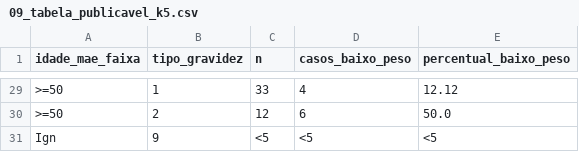
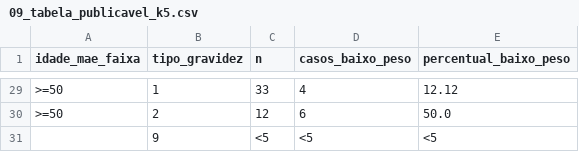
Before and after one commit to Neeveszr/sinasc-risco-peso, a CSV file: governanca/saida/09_tabela_publicavel_k5.csv, drawn as a sheet; only a part is shown, gaps mark what is left out; the diff covers the shown part only.

```diff
--- a/governanca/saida/09_tabela_publicavel_k5.csv
+++ b/governanca/saida/09_tabela_publicavel_k5.csv
@@ -30,2 +30,2 @@
 >=50,2,12,6,50.0
-Ign,9,<5,<5,<5
+,9,<5,<5,<5
```
Also changed, not shown: 27 edited cells elsewhere in this file, governanca/saida/02_qualidade_antes_depois.csv, governanca/saida/03_completude_variaveis.csv, 5 other files.
